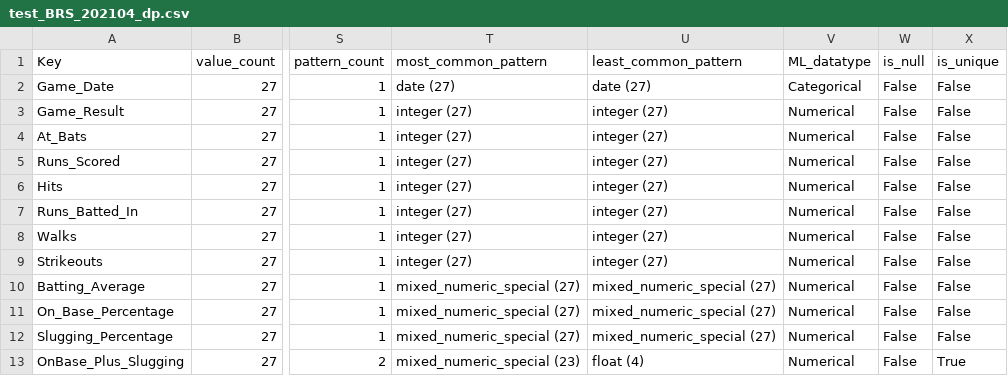
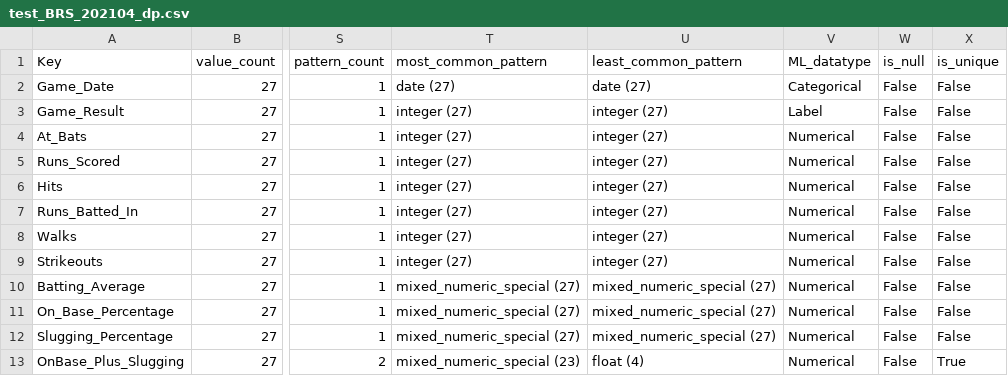
Before and after one commit to ocdqblog/DataPy, a CSV file: csv/test_BRS_202104_dp.csv, drawn as a sheet; only a part is shown, gaps mark what is left out; the diff names each change by its address in the sheet, - before the commit and + after, or states it on an @@ line.

Commit message:
Add files via upload

```diff
--- a/csv/test_BRS_202104_dp.csv
+++ b/csv/test_BRS_202104_dp.csv
-V3 (ML_datatype): Numerical
+V3 (ML_datatype): Label
```
